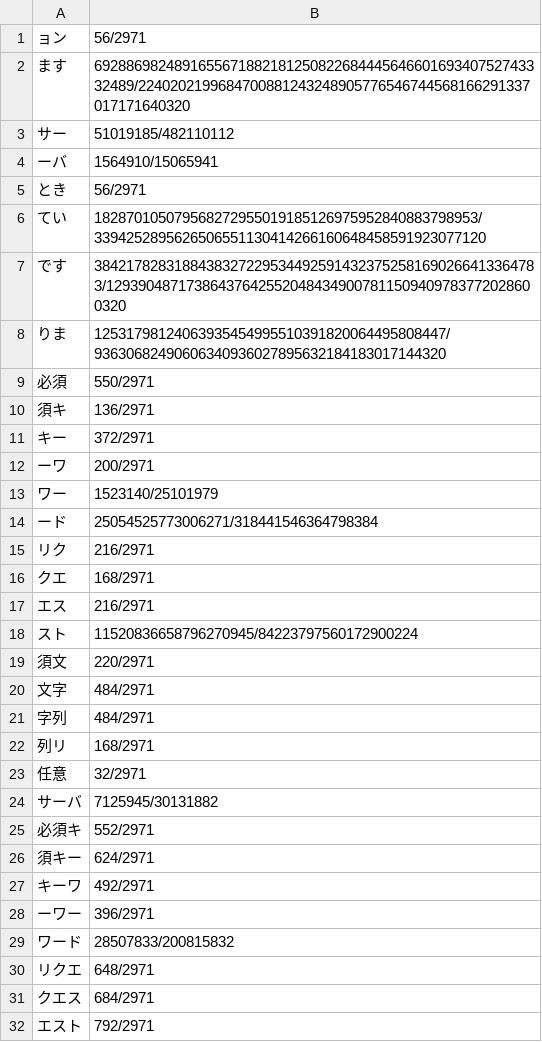
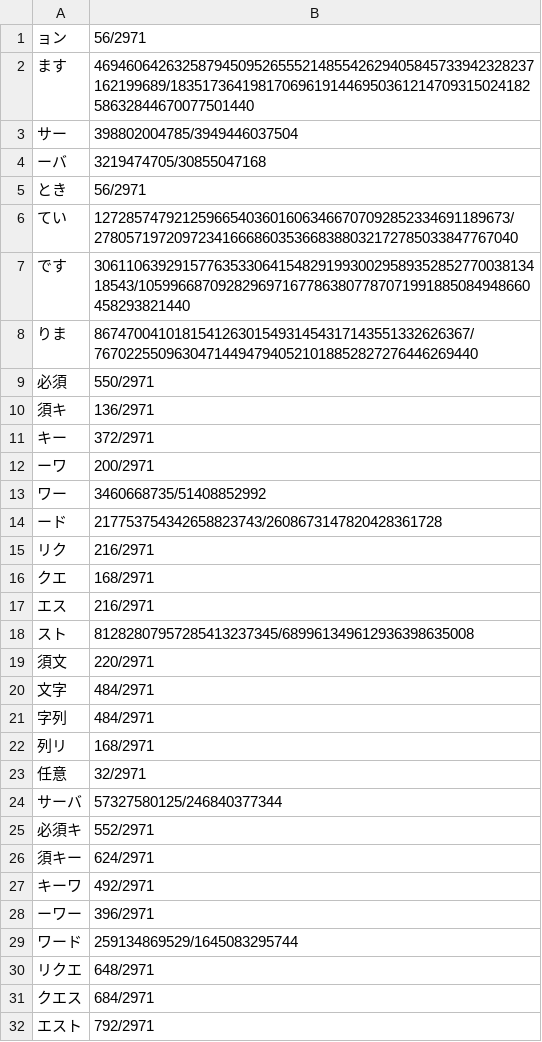
Before and after one commit to Rudolph-Miller/ma, a CSV file: group/lisp/key-words.csv, drawn as a sheet; only a part is shown; the diff covers the shown part only.

```diff
--- a/group/lisp/key-words.csv
+++ b/group/lisp/key-words.csv
@@ -1,9 +1,9 @@
 ョン,56/2971
-ます,692886982489165567188218125082268444564660169340752743332489/2240202199684700881243248905776546744568166291337017171640320
-サー,51019185/482110112
-ーバ,1564910/15065941
+ます,4694606426325879450952655521485542629405845733942328237162199689/18351736419817069619144695036121470931502418258632844670077501440
+サー,398802004785/3949446037504
+ーバ,3219474705/30855047168
 とき,56/2971
-てい,182870105079568272955019185126975952840883798953/3394252895626506551130414266160648458591923077120
-です,38421782831884383272295344925914323752581690266413364783/129390487173864376425520484349007811509409783772028600320
-りま,12531798124063935454995510391820064495808447/93630682490606340936027895632184183017144320
+てい,1272857479212596654036016063466707092852334691189673/27805719720972341666860353668388032172785033847767040
+です,306110639291577635330641548291993002958935285277003813418543/1059966870928296971677863807787071991885084948660458293821440
+りま,86747004101815412630154931454317143551332626367/767022550963047144947940521018852827276446269440
 必須,550/2971
@@ -12,4 +12,4 @@
 ーワ,200/2971
-ワー,1523140/25101979
-ード,25054525773006271/318441546364798384
+ワー,3460668735/51408852992
+ード,217753754342658823743/2608673147820428361728
 リク,216/2971
@@ -17,3 +17,3 @@
 エス,216/2971
-スト,11520836658796270945/84223797560172900224
+スト,81282807957285413237345/689961349612936398635008
 須文,220/2971
@@ -23,3 +23,3 @@
 任意,32/2971
-サーバ,7125945/30131882
+サーバ,57327580125/246840377344
 必須キ,552/2971
@@ -28,3 +28,3 @@
 ーワー,396/2971
-ワード,28507833/200815832
+ワード,259134869529/1645083295744
 リクエ,648/2971
```
Also changed, not shown: 1 edited cell elsewhere in this file, 29 other files.
